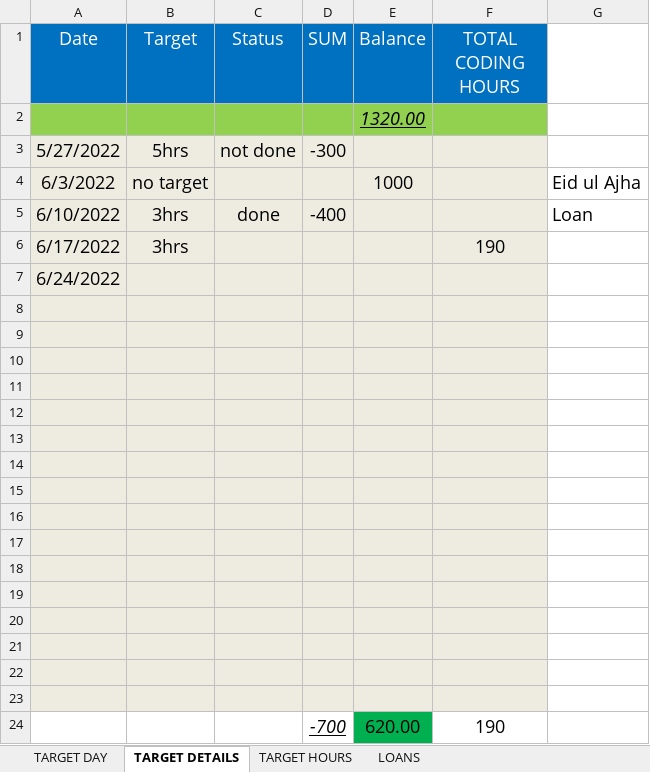
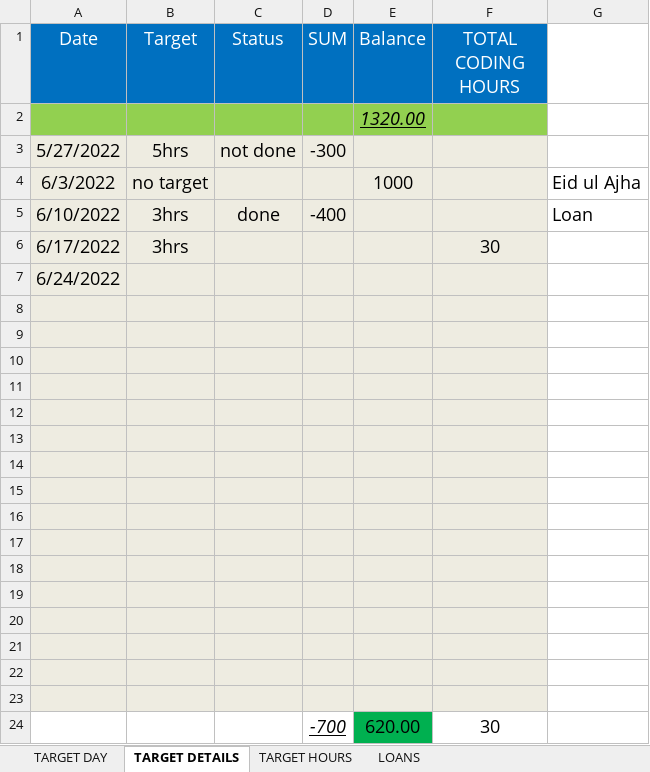
Before and after one commit to mustafa-mahmud/Arif_Code_Xls, an Excel workbook: CODE.xlsx, sheet TARGET DETAILS, drawn as a sheet; values as stored, in another font and other column widths than the file's, no borders; the diff names each change by its address in the sheet, - before the commit and + after, or states it on an @@ line.

```diff
--- a/CODE.xlsx (sheet TARGET DETAILS)
+++ b/CODE.xlsx (sheet TARGET DETAILS)
-F6 (TOTAL CODING HOURS): 190
+F6 (TOTAL CODING HOURS): 30
-F24 (TOTAL CODING HOURS): 190
+F24 (TOTAL CODING HOURS): 30
```
Also changed, not shown: sheet TARGET HOURS, sheet TARGET DAY.
